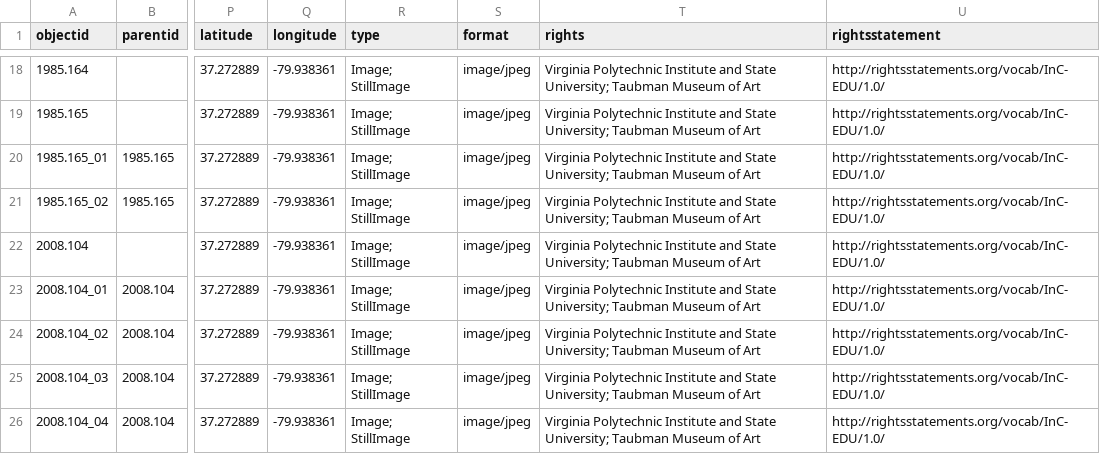
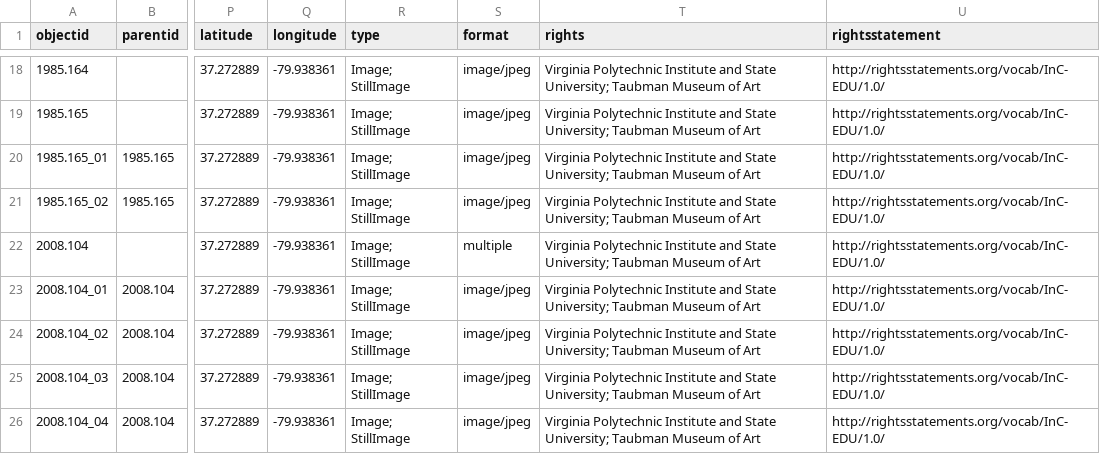
Before and after one commit to stargazer5585/VirtualDiscovery, a CSV file: _data/VT_metadata.csv, drawn as a sheet; only a part is shown, gaps mark what is left out; the diff names each change by its address in the sheet, - before the commit and + after, or states it on an @@ line.

Commit message:
Update VT_metadata.csv

```diff
--- a/_data/VT_metadata.csv
+++ b/_data/VT_metadata.csv
-S22 (format): image/jpeg
+S22 (format): multiple
```
